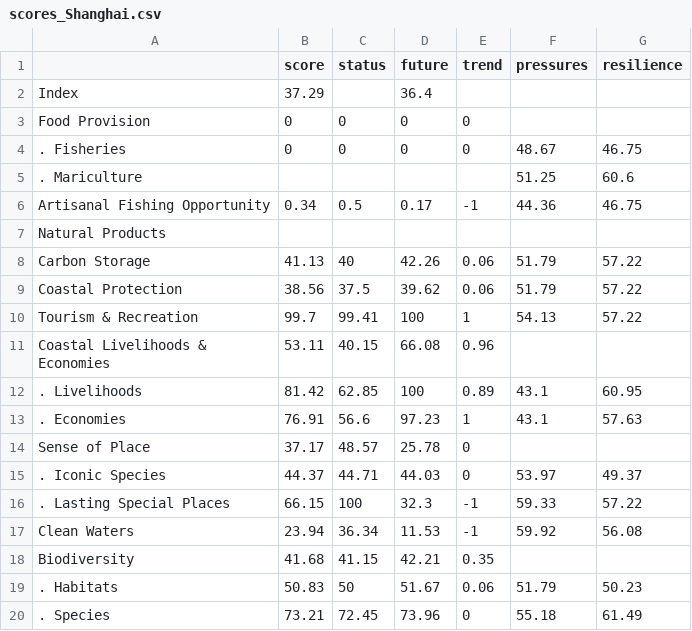
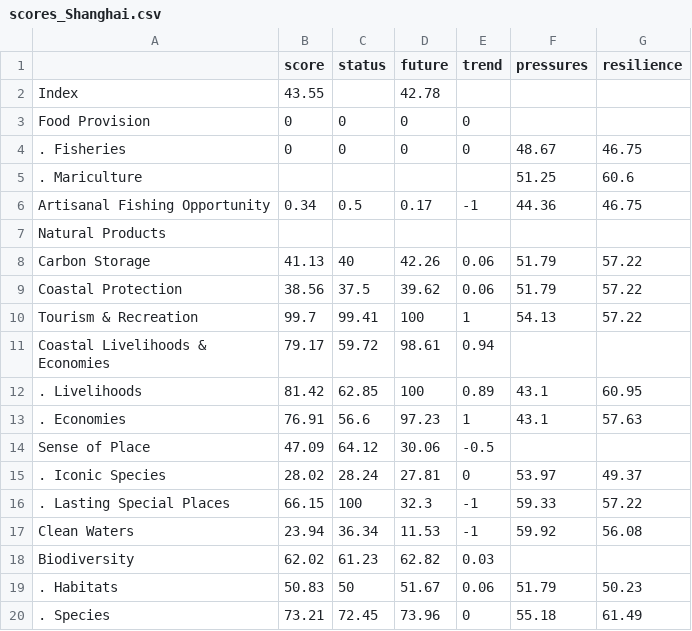
Before and after one commit to OHI-Science/chn, a CSV file: results/draft/province2015/tables/scores_Shanghai.csv, drawn as a sheet.

Commit message:
automatically create_pages from draft commit d92b9c0

```diff
--- a/results/draft/province2015/tables/scores_Shanghai.csv
+++ b/results/draft/province2015/tables/scores_Shanghai.csv
@@ -1,3 +1,3 @@
 " ","score","status","future","trend","pressures","resilience"
-"Index",37.29,,36.4,,,
+"Index",43.55,,42.78,,,
 "Food Provision",0,0,0,0,,
@@ -10,10 +10,10 @@
 "Tourism & Recreation",99.7,99.41,100,1,54.13,57.22
-"Coastal Livelihoods & Economies",53.11,40.15,66.08,0.96,,
+"Coastal Livelihoods & Economies",79.17,59.72,98.61,0.94,,
 ". Livelihoods",81.42,62.85,100,0.89,43.1,60.95
 ". Economies",76.91,56.6,97.23,1,43.1,57.63
-"Sense of Place",37.17,48.57,25.78,0,,
-". Iconic Species",44.37,44.71,44.03,0,53.97,49.37
+"Sense of Place",47.09,64.12,30.06,-0.5,,
+". Iconic Species",28.02,28.24,27.81,0,53.97,49.37
 ". Lasting Special Places",66.15,100,32.3,-1,59.33,57.22
 "Clean Waters",23.94,36.34,11.53,-1,59.92,56.08
-"Biodiversity",41.68,41.15,42.21,0.35,,
+"Biodiversity",62.02,61.23,62.82,0.03,,
 ". Habitats",50.83,50,51.67,0.06,51.79,50.23
```
Also changed, not shown: results/draft/province2015/tables/scores_GLOBAL.csv, results/draft/province2015/tables/scores_Guangxi.csv, 23 other files.
